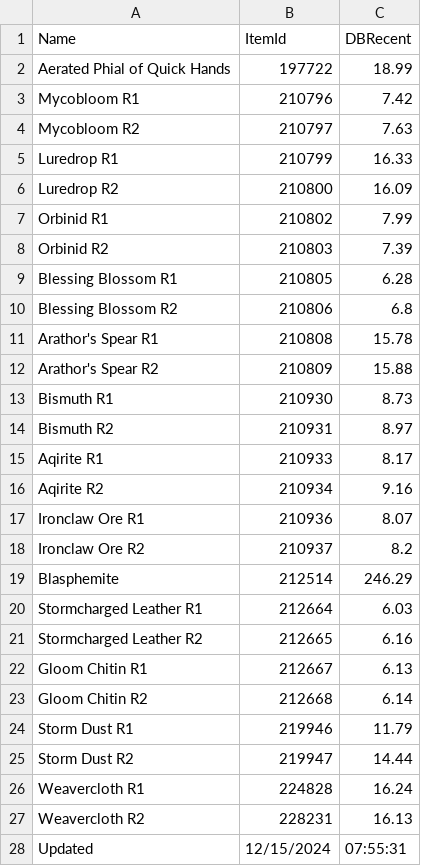
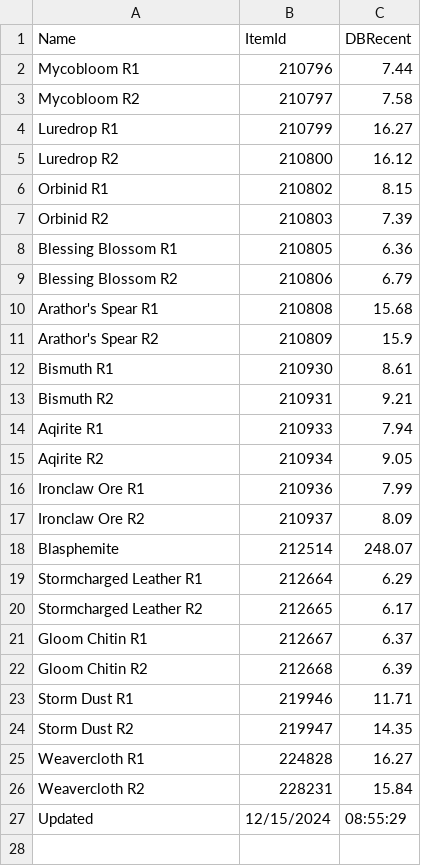
Before and after one commit to ninthwalker/wow_thaumaturgy, a CSV file: DBRecent.csv, drawn as a sheet.

Commit message:
Update DBRecent.csv

```diff
--- a/DBRecent.csv
+++ b/DBRecent.csv
@@ -1,28 +1,27 @@
 "Name","ItemId","DBRecent"
-"Aerated Phial of Quick Hands","197722","18.99"
-"Mycobloom R1","210796","7.42"
-"Mycobloom R2","210797","7.63"
-"Luredrop R1","210799","16.33"
-"Luredrop R2","210800","16.09"
-"Orbinid R1","210802","7.99"
+"Mycobloom R1","210796","7.44"
+"Mycobloom R2","210797","7.58"
+"Luredrop R1","210799","16.27"
+"Luredrop R2","210800","16.12"
+"Orbinid R1","210802","8.15"
 "Orbinid R2","210803","7.39"
-"Blessing Blossom R1","210805","6.28"
-"Blessing Blossom R2","210806","6.8"
-"Arathor's Spear R1","210808","15.78"
-"Arathor's Spear R2","210809","15.88"
-"Bismuth R1","210930","8.73"
-"Bismuth R2","210931","8.97"
-"Aqirite R1","210933","8.17"
-"Aqirite R2","210934","9.16"
-"Ironclaw Ore R1","210936","8.07"
-"Ironclaw Ore R2","210937","8.2"
-"Blasphemite","212514","246.29"
-"Stormcharged Leather R1","212664","6.03"
-"Stormcharged Leather R2","212665","6.16"
-"Gloom Chitin R1","212667","6.13"
-"Gloom Chitin R2","212668","6.14"
-"Storm Dust R1","219946","11.79"
-"Storm Dust R2","219947","14.44"
-"Weavercloth R1","224828","16.24"
-"Weavercloth R2","228231","16.13"
-"Updated","12/15/2024","07:55:31"
+"Blessing Blossom R1","210805","6.36"
+"Blessing Blossom R2","210806","6.79"
+"Arathor's Spear R1","210808","15.68"
+"Arathor's Spear R2","210809","15.9"
+"Bismuth R1","210930","8.61"
+"Bismuth R2","210931","9.21"
+"Aqirite R1","210933","7.94"
+"Aqirite R2","210934","9.05"
+"Ironclaw Ore R1","210936","7.99"
+"Ironclaw Ore R2","210937","8.09"
+"Blasphemite","212514","248.07"
+"Stormcharged Leather R1","212664","6.29"
+"Stormcharged Leather R2","212665","6.17"
+"Gloom Chitin R1","212667","6.37"
+"Gloom Chitin R2","212668","6.39"
+"Storm Dust R1","219946","11.71"
+"Storm Dust R2","219947","14.35"
+"Weavercloth R1","224828","16.27"
+"Weavercloth R2","228231","15.84"
+"Updated","12/15/2024","08:55:29"
```
